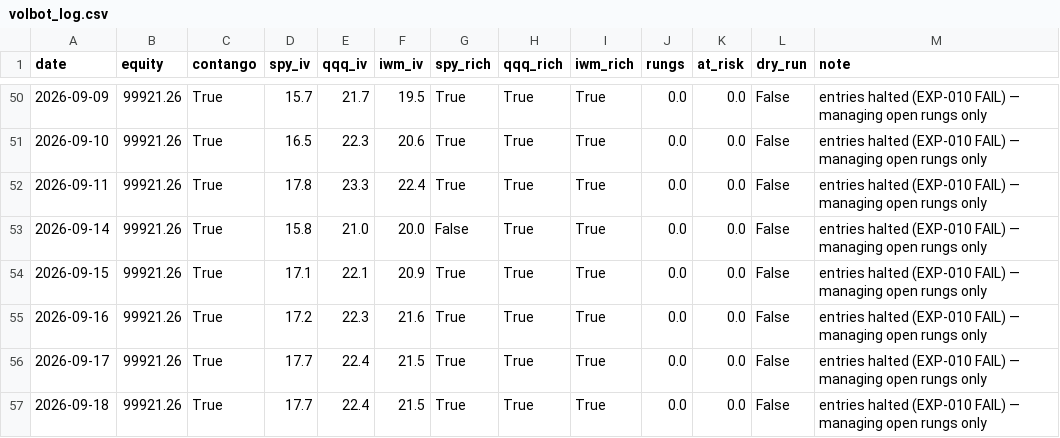
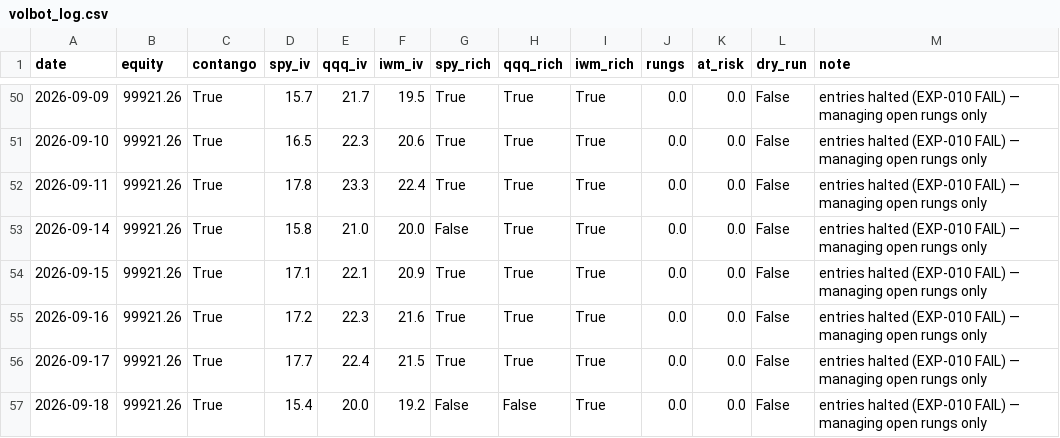
Before and after one commit to Tyler-Morton/BeatTheComp, a CSV file: volbot/volbot_log.csv, drawn as a sheet; only a part is shown, gaps mark what is left out.

```diff
--- a/volbot/volbot_log.csv
+++ b/volbot/volbot_log.csv
@@ -56,2 +56,2 @@ date,equity,contango,spy_iv,qqq_iv,iwm_iv,spy_rich,qqq_rich,iwm_rich,rungs,at_ri
 2026-09-17,99921.26,True,17.7,22.4,21.5,True,True,True,0.0,0.0,False,entries halted (EXP-010 FAIL) — managing open rungs only
-2026-09-18,99921.26,True,17.7,22.4,21.5,True,True,True,0.0,0.0,False,entries halted (EXP-010 FAIL) — managing open rungs only
+2026-09-18,99921.26,True,15.4,20.0,19.2,False,False,True,0.0,0.0,False,entries halted (EXP-010 FAIL) — managing open rungs only
```
